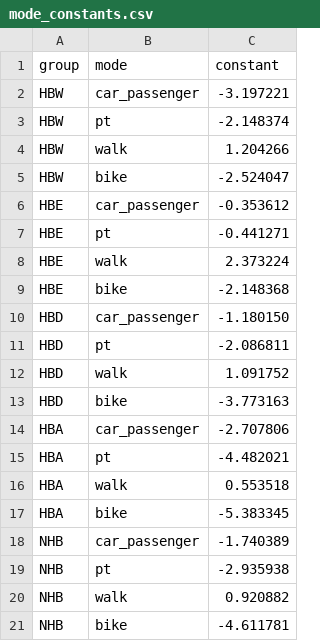
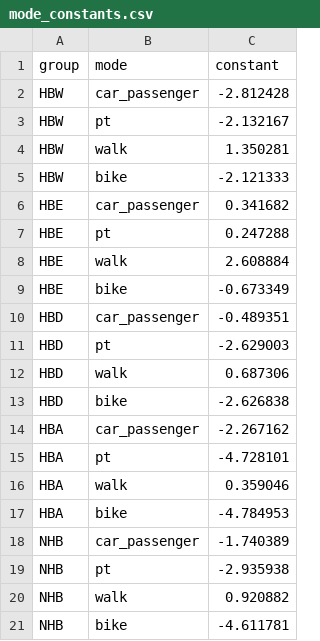
Before and after one commit to Public-Health-Modelling-Cambridge/silo, a CSV file: useCases/manchester/mode_constants.csv, drawn as a sheet.

Commit message:
calibration mc constants round 1

```diff
--- a/useCases/manchester/mode_constants.csv
+++ b/useCases/manchester/mode_constants.csv
@@ -1,18 +1,18 @@
 group,mode,constant
-HBW,car_passenger,-3.197221
-HBW,pt,-2.148374
-HBW,walk,1.204266
-HBW,bike,-2.524047
-HBE,car_passenger,-0.353612
-HBE,pt,-0.441271
-HBE,walk,2.373224
-HBE,bike,-2.148368
-HBD,car_passenger,-1.180150
-HBD,pt,-2.086811
-HBD,walk,1.091752
-HBD,bike,-3.773163
-HBA,car_passenger,-2.707806
-HBA,pt,-4.482021
-HBA,walk,0.553518
-HBA,bike,-5.383345
+HBW,car_passenger,-2.812428
+HBW,pt,-2.132167
+HBW,walk,1.350281
+HBW,bike,-2.121333
+HBE,car_passenger,0.341682
+HBE,pt,0.247288
+HBE,walk,2.608884
+HBE,bike,-0.673349
+HBD,car_passenger,-0.489351
+HBD,pt,-2.629003
+HBD,walk,0.687306
+HBD,bike,-2.626838
+HBA,car_passenger,-2.267162
+HBA,pt,-4.728101
+HBA,walk,0.359046
+HBA,bike,-4.784953
 NHB,car_passenger,-1.740389
```
